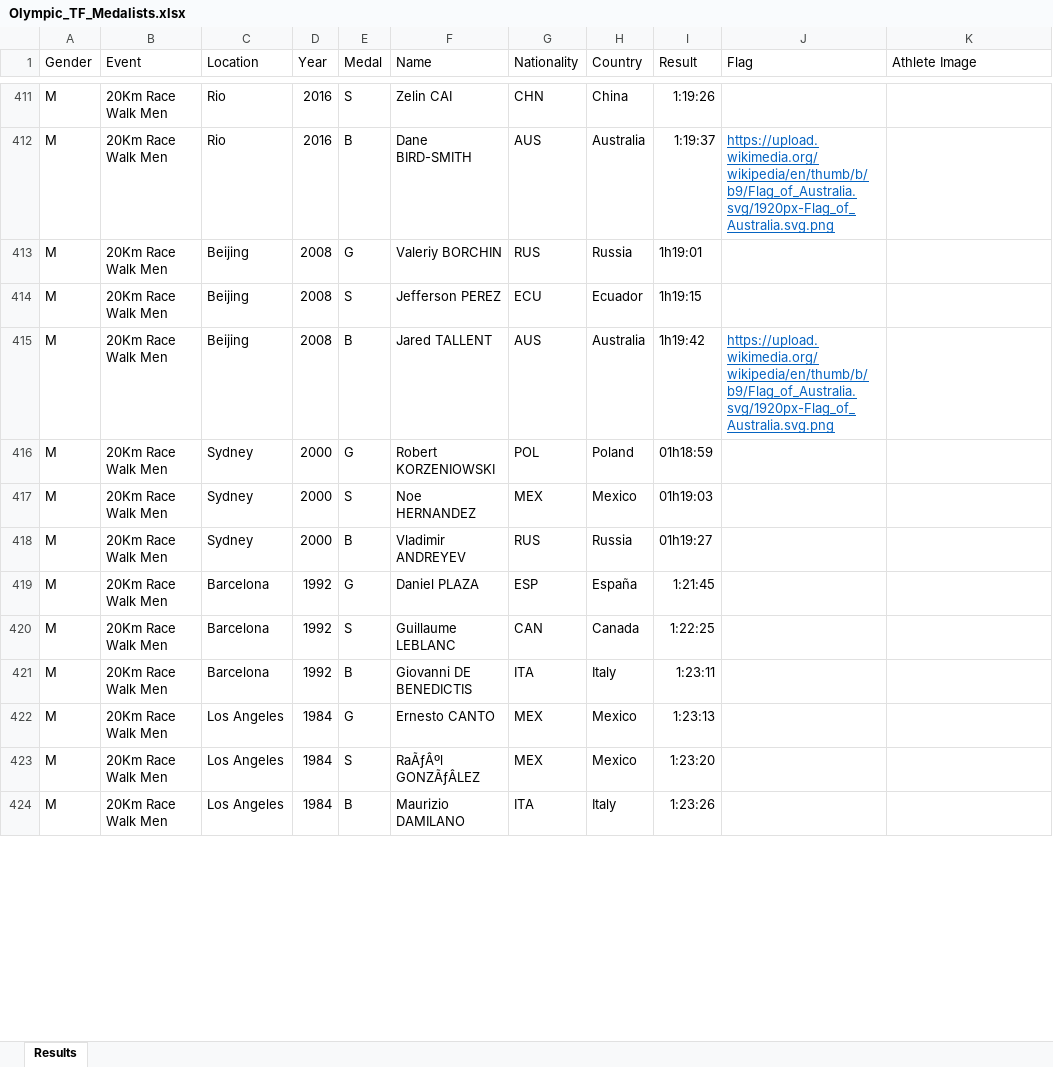
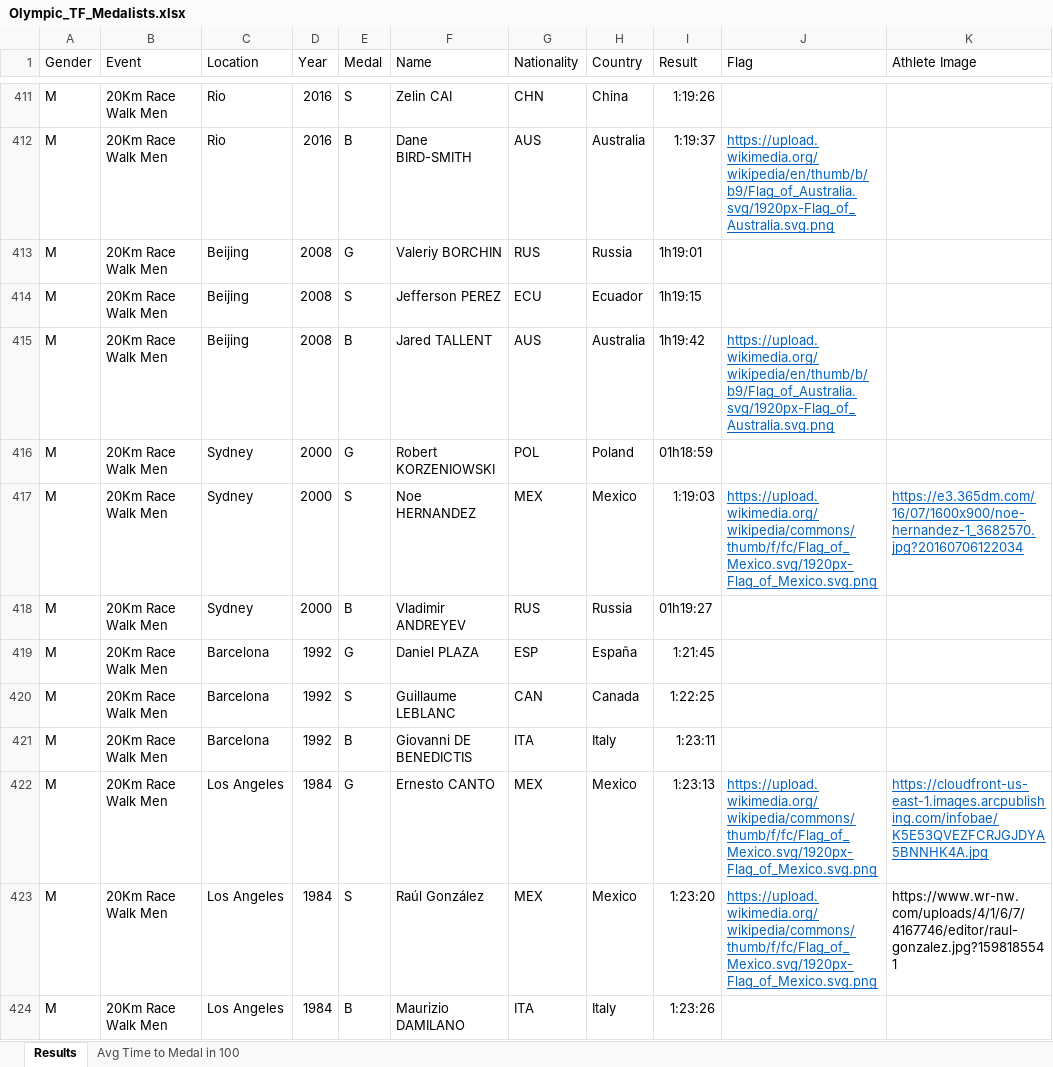
Before and after one commit to LJRollerII/LJRollerII-Olympic_Track_and_Field_Medalists, an Excel workbook: spreadsheets/Olympic_TF_Medalists.xlsx, sheet Results, drawn as a sheet; only a part is shown, gaps mark what is left out; values as stored, in another font and other column widths than the file's, no borders; the diff covers the shown part only; the diff names each change by its address in the sheet, - before the commit and + after, or states it on an @@ line.

Commit message:
Calculating average medal time for the Men's 100M.

```diff
--- a/spreadsheets/Olympic_TF_Medalists.xlsx (sheet Results)
+++ b/spreadsheets/Olympic_TF_Medalists.xlsx (sheet Results)
+sheet tab: Avg Time to Medal in 100
-I417 (Result): 01h19:03
+I417 (Result): 1:19:03
-J417 (Flag): (empty)
+J417 (Flag): https://upload.wikimedia.org/wikipedia/commons/thumb/f/fc/Flag_of_Mexico.svg/1920px-Flag_of_Mexico.svg.png
-K417 (Athlete Image): (empty)
+K417 (Athlete Image): https://e3.365dm.com/16/07/1600x900/noe-hernandez-1_3682570.jpg?20160706122034
-J422:J423 (Flag): (empty)
+J422:J423 (Flag): https://upload.wikimedia.org/wikipedia/commons/thumb/f/fc/Flag_of_Mexico.svg/1920px-Flag_of_Mexico.svg.png
-K422 (Athlete Image): (empty)
+K422 (Athlete Image): https://cloudfront-us-east-1.images.arcpublishing.com/infobae/K5E53QVEZFCRJGJDYA5BNNHK4A.jpg
-F423 (Name): RaÃƒÂºl GONZÃƒÂLEZ
+F423 (Name): Raúl González
-K423 (Athlete Image): (empty)
+K423 (Athlete Image): https://www.wr-nw.com/uploads/4/1/6/7/4167746/editor/raul-gonzalez.jpg?1598185541
```
Also changed, not shown: 121 edited cells elsewhere in this sheet.
